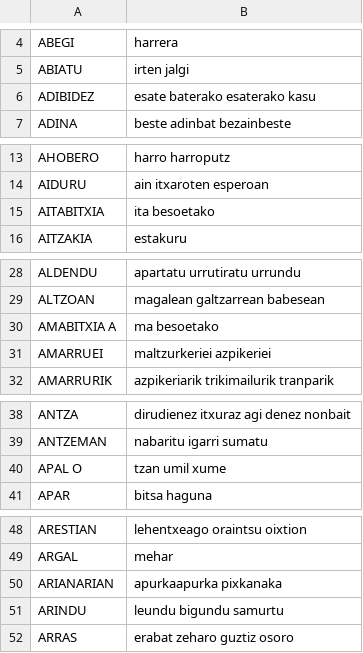
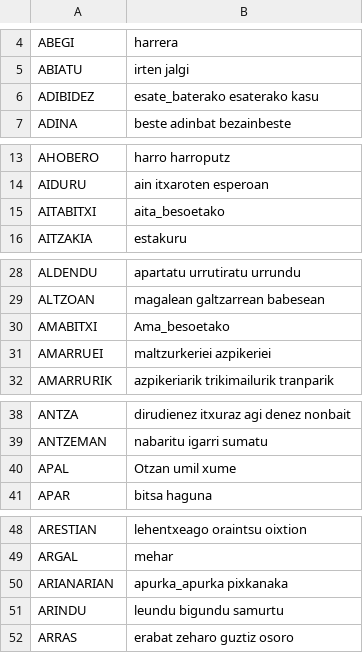
Before and after one commit to berezuma/bikoteka, a CSV file: sinonimoak.csv, drawn as a sheet; only a part is shown, gaps mark what is left out; the diff covers the shown part only.

Commit message:
Add files via upload

```diff
--- a/sinonimoak.csv
+++ b/sinonimoak.csv
@@ -5,3 +5,3 @@ ABEGI,harrera
 ABIATU,irten jalgi
-ADIBIDEZ,esate baterako esaterako kasu
+ADIBIDEZ,esate_baterako esaterako kasu
 ADINA,beste adinbat bezainbeste
@@ -14,3 +14,3 @@ AHOBERO,harro harroputz
 AIDURU,ain itxaroten esperoan
-AITABITXIA,ita besoetako
+AITABITXI,aita_besoetako
 AITZAKIA,estakuru
@@ -29,3 +29,3 @@ ALDENDU,apartatu urrutiratu urrundu
 ALTZOAN,magalean galtzarrean babesean
-AMABITXIA A,ma besoetako
+AMABITXI,Ama_besoetako
 AMARRUEI,maltzurkeriei azpikeriei
@@ -39,3 +39,3 @@ ANTZA,dirudienez itxuraz agi denez nonbait
 ANTZEMAN,nabaritu igarri sumatu
-APAL O,tzan umil xume
+APAL,Otzan umil xume
 APAR,bitsa haguna
@@ -49,3 +49,3 @@ ARESTIAN,lehentxeago oraintsu oixtion
 ARGAL,mehar
-ARIANARIAN,apurkaapurka pixkanaka
+ARIANARIAN,apurka_apurka pixkanaka
 ARINDU,leundu bigundu samurtu
```
Also changed, not shown: 5 edited cells elsewhere in this file.
